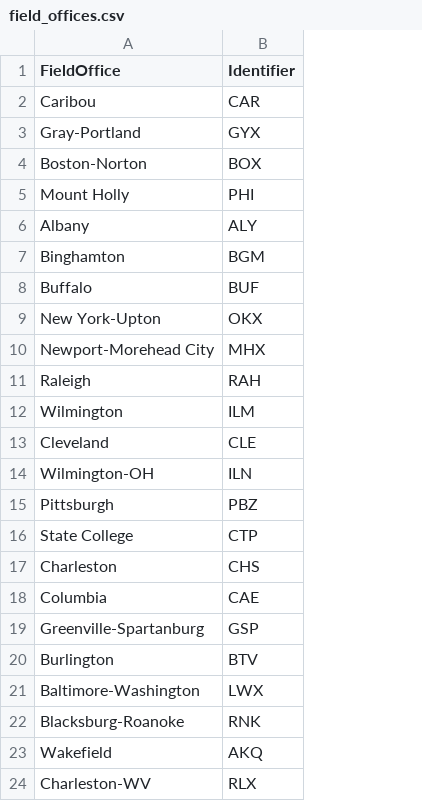
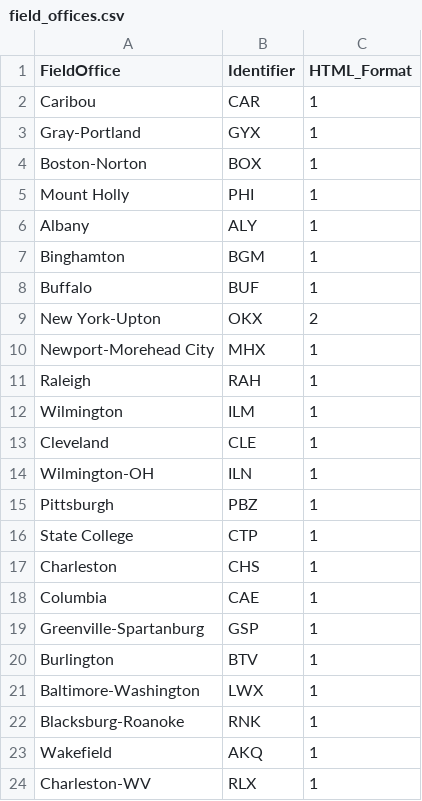
Before and after one commit to matt0164/snow-plots, a CSV file: reference_data_for_lookup/field_offices.csv, drawn as a sheet; the diff names each change by its address in the sheet, - before the commit and + after, or states it on an @@ line.

```diff
--- a/reference_data_for_lookup/field_offices.csv
+++ b/reference_data_for_lookup/field_offices.csv
+column C (HTML_Format), rows 2-24: 1 | 1 | 1 | 1 | 1 | 1 | 1 | 2 | 1 | 1 | 1 | 1 | 1 | 1 | 1 | 1 | 1 | 1 | 1 | 1 | 1 | 1 | 1
```
Also changed, not shown: 5 other files.
